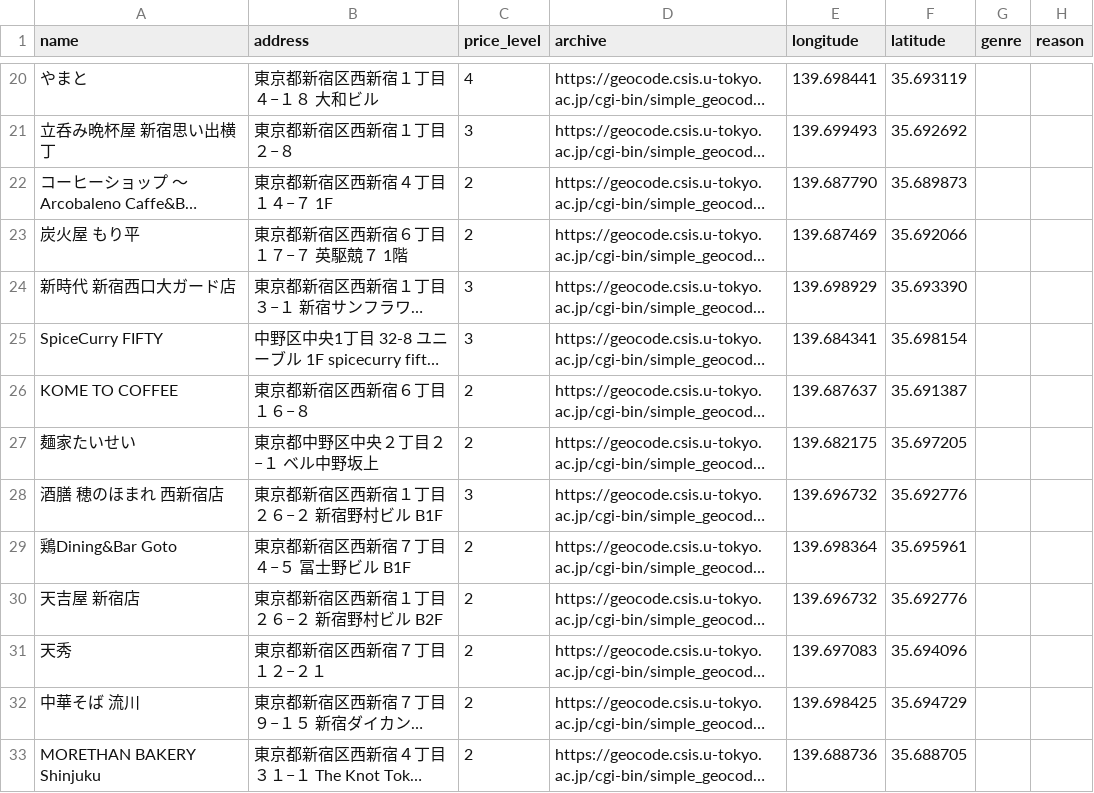
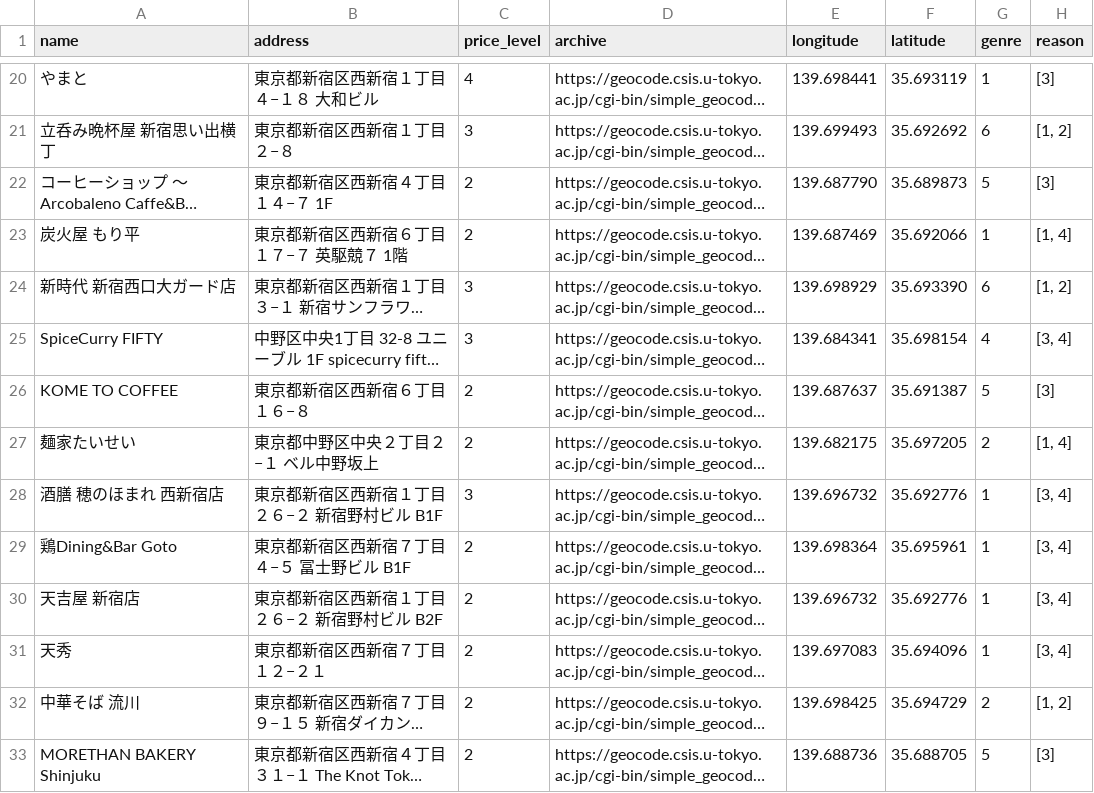
Before and after one commit to yuu-ux/42gourmet, a CSV file: backend/stores.csv, drawn as a sheet; only a part is shown, gaps mark what is left out; long unchanged cells end in …; the diff covers the shown part only; the diff names each change by its address in the sheet, - before the commit and + after, or states it on an @@ line.

```diff
--- a/backend/stores.csv
+++ b/backend/stores.csv
-G20 (genre): (empty)
+G20 (genre): 1
-H20 (reason): (empty)
+H20 (reason): [3]
-G21 (genre): (empty)
+G21 (genre): 6
-H21 (reason): (empty)
+H21 (reason): [1, 2]
-G22 (genre): (empty)
+G22 (genre): 5
-H22 (reason): (empty)
+H22 (reason): [3]
-G23 (genre): (empty)
+G23 (genre): 1
-H23 (reason): (empty)
+H23 (reason): [1, 4]
-G24 (genre): (empty)
+G24 (genre): 6
-H24 (reason): (empty)
+H24 (reason): [1, 2]
-G25 (genre): (empty)
+G25 (genre): 4
-H25 (reason): (empty)
+H25 (reason): [3, 4]
-G26 (genre): (empty)
+G26 (genre): 5
-H26 (reason): (empty)
+H26 (reason): [3]
-G27 (genre): (empty)
+G27 (genre): 2
-H27 (reason): (empty)
+H27 (reason): [1, 4]
-G28:G31 (genre): (empty)
+G28:G31 (genre): 1
-H28:H31 (reason): (empty)
+H28:H31 (reason): [3, 4]
-G32 (genre): (empty)
+G32 (genre): 2
-H32 (reason): (empty)
+H32 (reason): [1, 2]
-G33 (genre): (empty)
+G33 (genre): 5
-H33 (reason): (empty)
+H33 (reason): [3]
```
Also changed, not shown: 36 edited cells elsewhere in this file, 1 other file.
